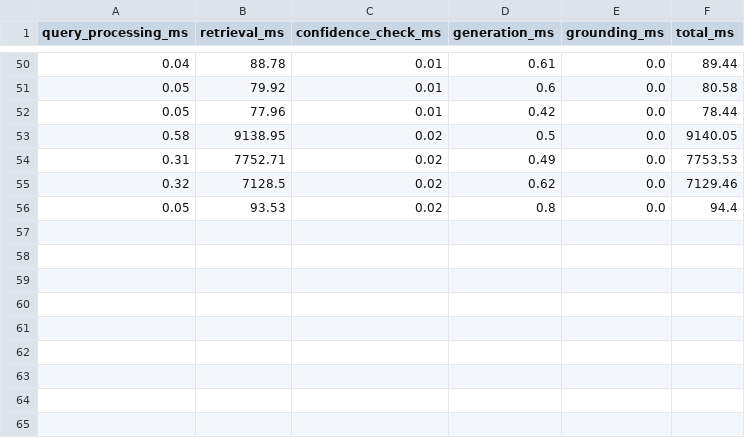
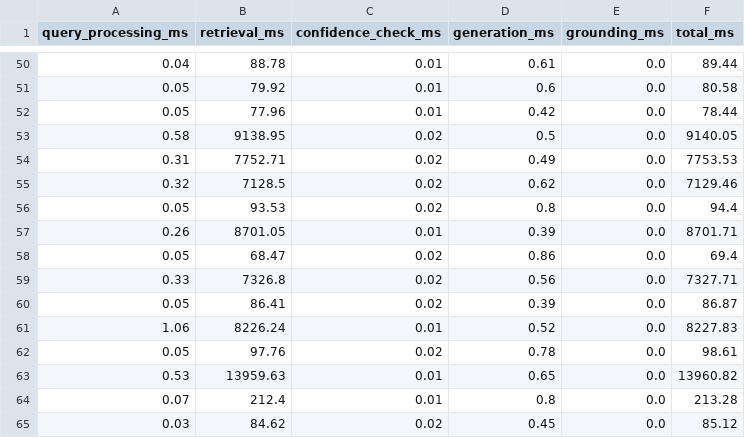
Before and after one commit to vishnu252007/Voice_Rag_Model_Goa, a CSV file: latency_log.csv, drawn as a sheet; only a part is shown, gaps mark what is left out; the diff names each change by its address in the sheet, - before the commit and + after, or states it on an @@ line.

```diff
--- a/latency_log.csv
+++ b/latency_log.csv
+row 57: 0.26 | 8701.05 | 0.01 | 0.39 | 0.0 | 8701.71
+row 58: 0.05 | 68.47 | 0.02 | 0.86 | 0.0 | 69.4
+row 59: 0.33 | 7326.8 | 0.02 | 0.56 | 0.0 | 7327.71
+row 60: 0.05 | 86.41 | 0.02 | 0.39 | 0.0 | 86.87
+row 61: 1.06 | 8226.24 | 0.01 | 0.52 | 0.0 | 8227.83
+row 62: 0.05 | 97.76 | 0.02 | 0.78 | 0.0 | 98.61
+row 63: 0.53 | 13959.63 | 0.01 | 0.65 | 0.0 | 13960.82
+row 64: 0.07 | 212.4 | 0.01 | 0.8 | 0.0 | 213.28
+row 65: 0.03 | 84.62 | 0.02 | 0.45 | 0.0 | 85.12
```
Also changed, not shown: 2 other files.
